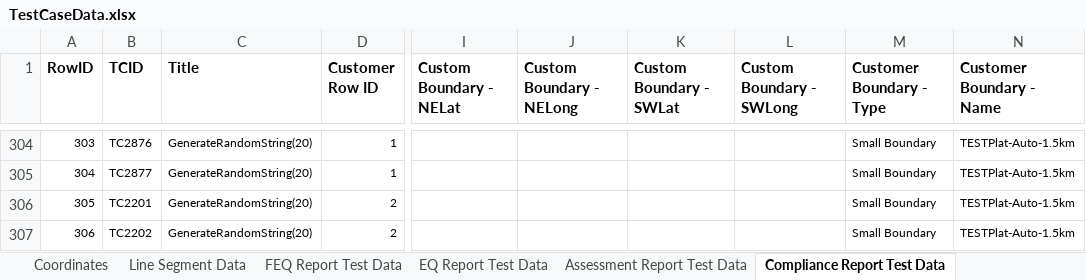
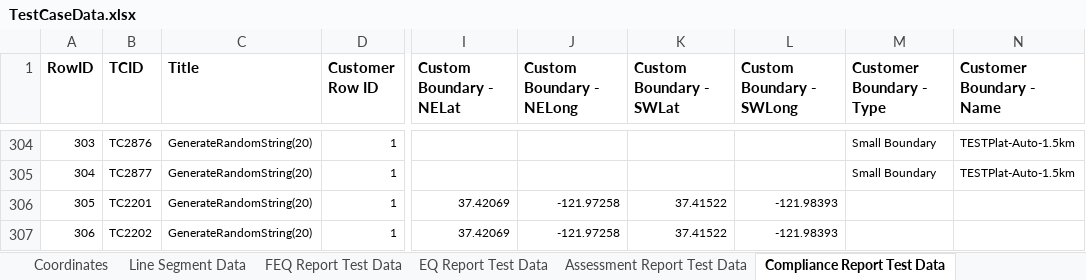
Before and after one commit to SXiang/JUnitWebTest, an Excel workbook: selenium-wd/data/TestCaseData.xlsx, sheet Compliance Report Test Data, drawn as a sheet; only a part is shown, gaps mark what is left out; values as stored, in another font and other column widths than the file's, no borders; 1 other sheet too large or unreadable and not compared; the diff names each change by its address in the sheet, - before the commit and + after, or states it on an @@ line.

Commit message:
Wrapped process of lisa/gap name into page method

```diff
--- a/selenium-wd/data/TestCaseData.xlsx (sheet Compliance Report Test Data)
+++ b/selenium-wd/data/TestCaseData.xlsx (sheet Compliance Report Test Data)
-D306:D307 (Customer Row ID): 2
+D306:D307 (Customer Row ID): 1
-I306:I307 (Custom Boundary - NELat): (empty)
+I306:I307 (Custom Boundary - NELat): 37.42069
-J306:J307 (Custom Boundary - NELong): (empty)
+J306:J307 (Custom Boundary - NELong): -121.97258
-K306:K307 (Custom Boundary - SWLat): (empty)
+K306:K307 (Custom Boundary - SWLat): 37.41522
-L306:L307 (Custom Boundary - SWLong): (empty)
+L306:L307 (Custom Boundary - SWLong): -121.98393
-M306:M307 (Customer Boundary - Type): Small Boundary
+M306:M307 (Customer Boundary - Type): (empty)
-N306:N307 (Customer Boundary - Name): TESTPlat-Auto-1.5km
+N306:N307 (Customer Boundary - Name): (empty)
```
Also changed, not shown: 15 other files.
